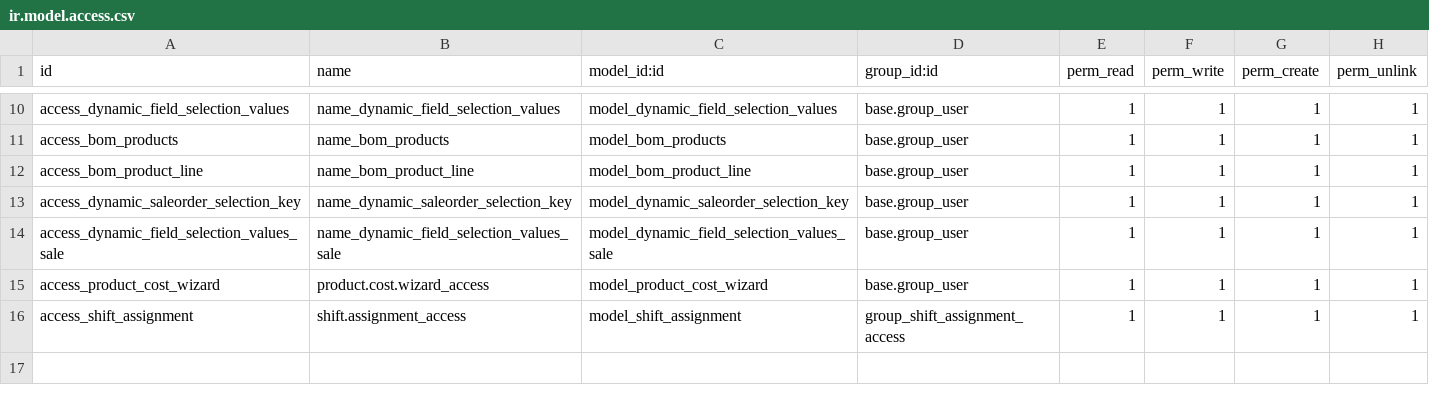
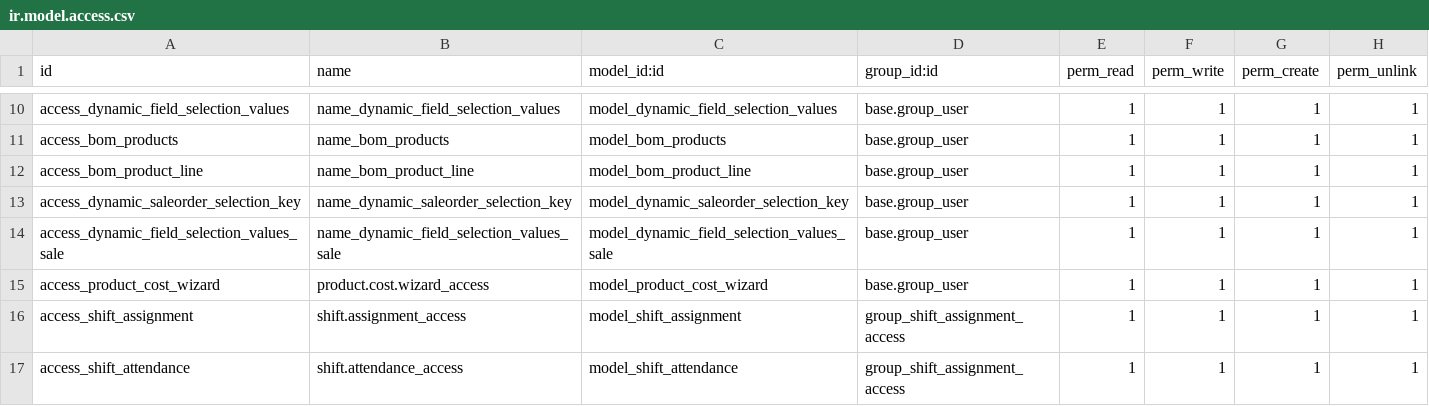
Before and after one commit to smsibghatullah/custom_inventory, a CSV file: custom_inventory/security/ir.model.access.csv, drawn as a sheet; only a part is shown, gaps mark what is left out; the diff names each change by its address in the sheet, - before the commit and + after, or states it on an @@ line.

```diff
--- a/custom_inventory/security/ir.model.access.csv
+++ b/custom_inventory/security/ir.model.access.csv
+row 17: access_shift_attendance | shift.attendance_access | model_shift_attendance | group_shift_assignment_access | 1 | 1 | 1 | 1
```
Also changed, not shown: 3 other files.
